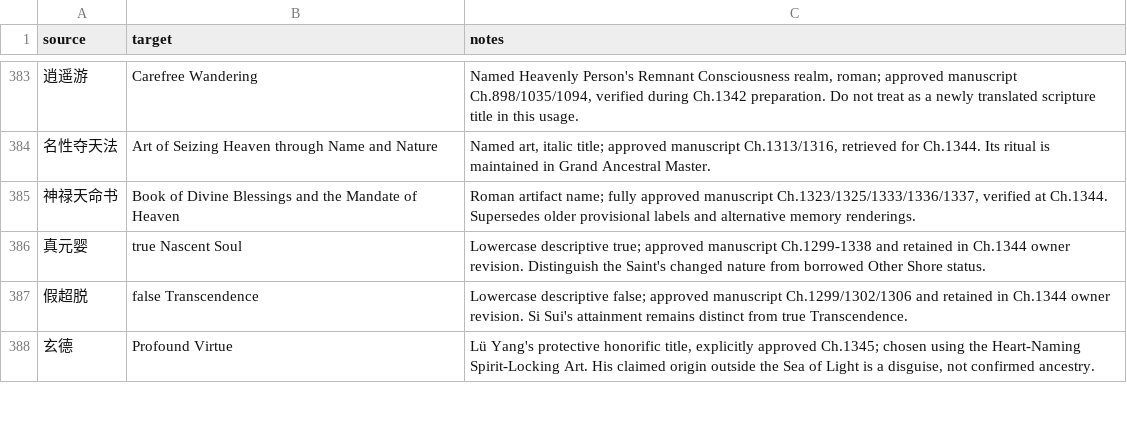
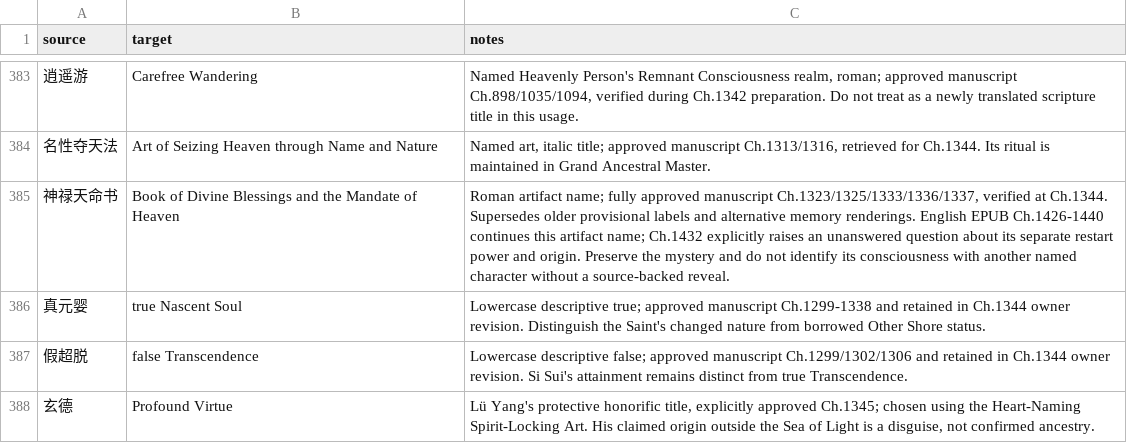
Before and after one commit to RoyUnconquerable/Translation, a TSV file: chatgpt/glossary/terminology.tsv, drawn as a sheet; only a part is shown, gaps mark what is left out; the diff covers the shown part only.

Commit message:
Annotate approved terminology with EPUB evidence through chapter 1440

```diff
--- a/chatgpt/glossary/terminology.tsv
+++ b/chatgpt/glossary/terminology.tsv
@@ -384,3 +384,3 @@ source	target	notes
 名性夺天法	Art of Seizing Heaven through Name and Nature	Named art, italic title; approved manuscript Ch.1313/1316, retrieved for Ch.1344. Its ritual is maintained in Grand Ancestral Master.
-神禄天命书	Book of Divine Blessings and the Mandate of Heaven	Roman artifact name; fully approved manuscript Ch.1323/1325/1333/1336/1337, verified at Ch.1344. Supersedes older provisional labels and alternative memory renderings.
+神禄天命书	Book of Divine Blessings and the Mandate of Heaven	Roman artifact name; fully approved manuscript Ch.1323/1325/1333/1336/1337, verified at Ch.1344. Supersedes older provisional labels and alternative memory renderings. English EPUB Ch.1426-1440 continues this artifact name; Ch.1432 explicitly raises an unanswered question about its separate restart power and origin. Preserve the mystery and do not identify its consciousness with another named character without a source-backed reveal.
 真元婴	true Nascent Soul	Lowercase descriptive true; approved manuscript Ch.1299-1338 and retained in Ch.1344 owner revision. Distinguish the Saint's changed nature from borrowed Other Shore status.
```
Also changed, not shown: 15 edited cells elsewhere in this file.
